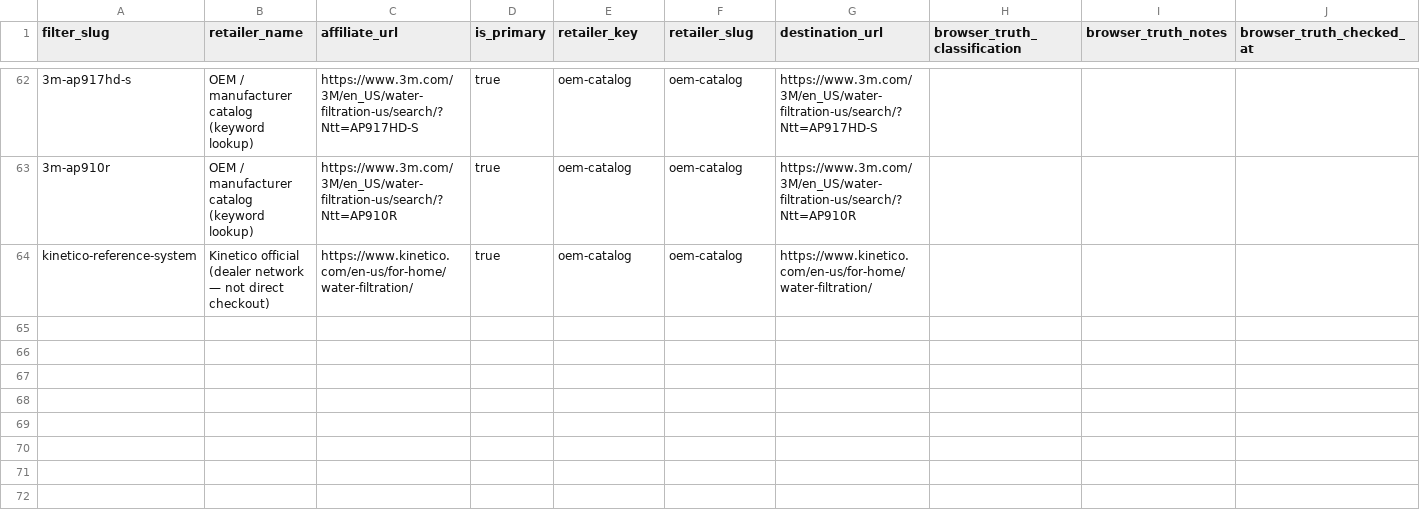
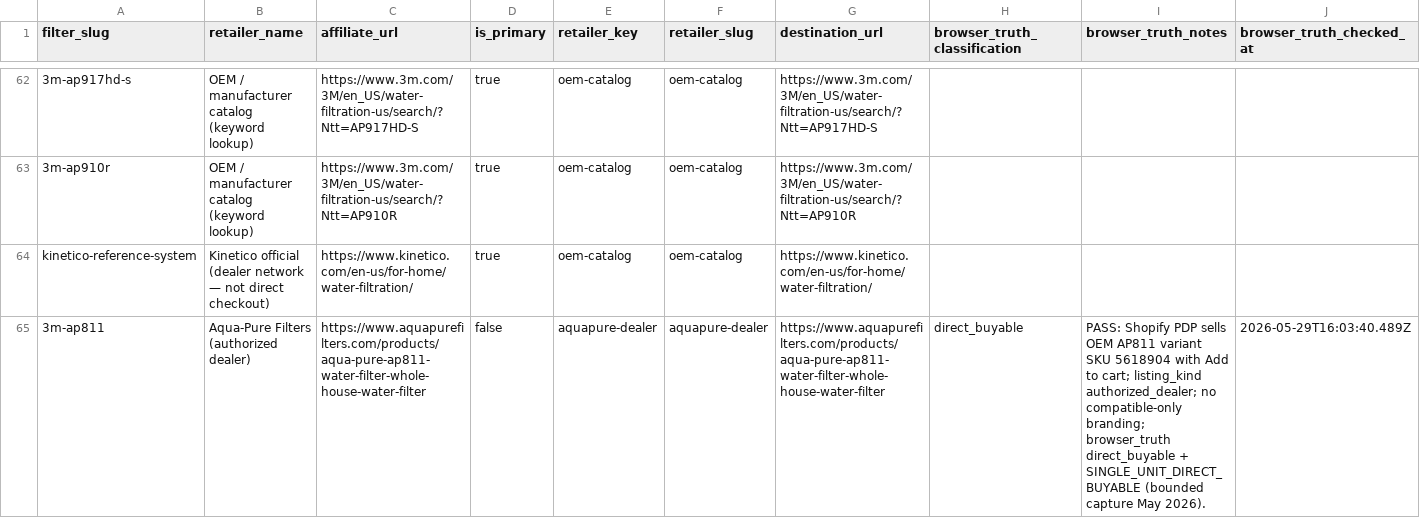
Before and after one commit to BuckNorris0506/bucksites-tools, a CSV file: data/whole-house-water/retailer_links.csv, drawn as a sheet; only a part is shown, gaps mark what is left out; the diff names each change by its address in the sheet, - before the commit and + after, or states it on an @@ line.

Commit message:
Apply WHW AP811 safe retailer link

```diff
--- a/data/whole-house-water/retailer_links.csv
+++ b/data/whole-house-water/retailer_links.csv
+row 65: 3m-ap811 | Aqua-Pure Filters (authorized dealer) | https://www.aquapurefilters.com/products/aqua-pure-ap811-water-filter-whole-house-water-filter | false | aquapure-dealer | aquapure-dealer | https://www.aquapurefilters.com/products/aqua-pure-ap811-water-filter-whole-house-water-filter | direct_buyable | PASS: Shopify PDP sells OEM AP811 variant SKU 5618904 with Add to cart; listing_kind authorized_dealer; no compatible-only branding; browser_truth direct_buyable + SINGLE_UNIT_DIRECT_BUYABLE (bounded capture May 2026). | 2026-05-29T16:03:40.489Z
```
Also changed, not shown: 14 other files.
